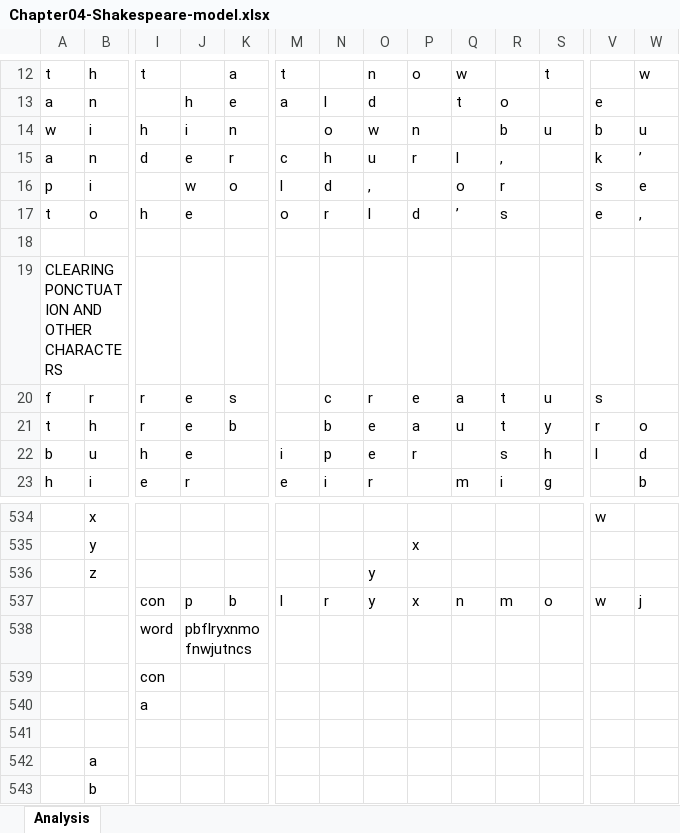
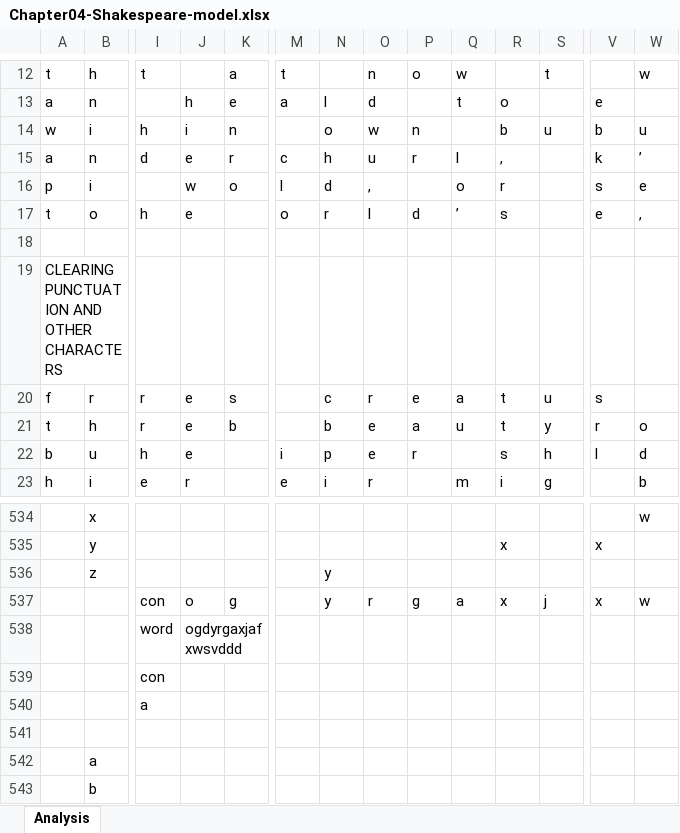
Before and after one commit to czekster/markov, an Excel workbook: spreadsheets/Chapter04-Shakespeare-model.xlsx, sheet Analysis, drawn as a sheet; only a part is shown, gaps mark what is left out; values as stored, in another font and other column widths than the file's, no borders; removed rows and columns are numbered as before the commit, all else as after; rows hold the shown columns only; the diff covers the shown part only; the diff names each change by its address in the sheet, - before the commit and + after, or states it on an @@ line.

Commit message:
Typo on Shakespeare spreadsheet

```diff
--- a/spreadsheets/Chapter04-Shakespeare-model.xlsx (sheet Analysis)
+++ b/spreadsheets/Chapter04-Shakespeare-model.xlsx (sheet Analysis)
-A19: CLEARING PONCTUATION AND OTHER CHARACTERS
+A19: CLEARING PUNCTUATION AND OTHER CHARACTERS
-V534: w
+V534: (empty)
-W534: (empty)
+W534: w
-P535: x
+P535: (empty)
-R535: (empty)
+R535: x
-V535: (empty)
+V535: x
-N536: (empty)
+N536: y
-O536: y
+O536: (empty)
-row 537:  |  | con | p | b | l | r | y | x | n | m | o | w | j
+row 537:  |  | con | o | g |  | y | r | g | a | x | j | x | w
-J538: pbflryxnmofnwjutncs
+J538: ogdyrgaxjafxwsvddd
```
Also changed, not shown: 1 added row, 1 removed row and 30 edited cells elsewhere in this sheet.
